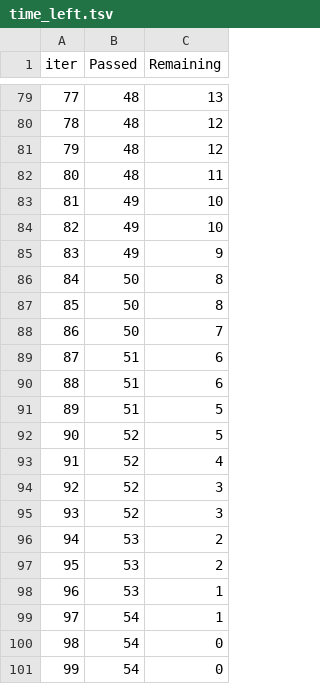
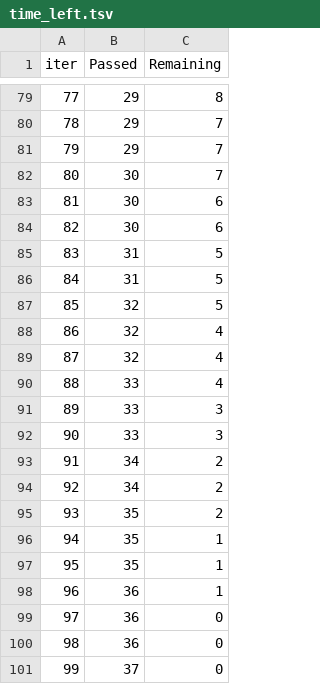
Before and after one commit to IrinaAlexeeva/mlproject, a TSV file: catboost_info/time_left.tsv, drawn as a sheet; only a part is shown, gaps mark what is left out; the diff covers the shown part only.

```diff
--- a/catboost_info/time_left.tsv
+++ b/catboost_info/time_left.tsv
@@ -79,23 +79,23 @@ iter	Passed	Remaining
-77	48	13
-78	48	12
-79	48	12
-80	48	11
-81	49	10
-82	49	10
-83	49	9
-84	50	8
-85	50	8
-86	50	7
-87	51	6
-88	51	6
-89	51	5
-90	52	5
-91	52	4
-92	52	3
-93	52	3
-94	53	2
-95	53	2
-96	53	1
-97	54	1
-98	54	0
-99	54	0
+77	29	8
+78	29	7
+79	29	7
+80	30	7
+81	30	6
+82	30	6
+83	31	5
+84	31	5
+85	32	5
+86	32	4
+87	32	4
+88	33	4
+89	33	3
+90	33	3
+91	34	2
+92	34	2
+93	35	2
+94	35	1
+95	35	1
+96	36	1
+97	36	0
+98	36	0
+99	37	0
```
Also changed, not shown: 154 edited cells elsewhere in this file, 17 other files.
